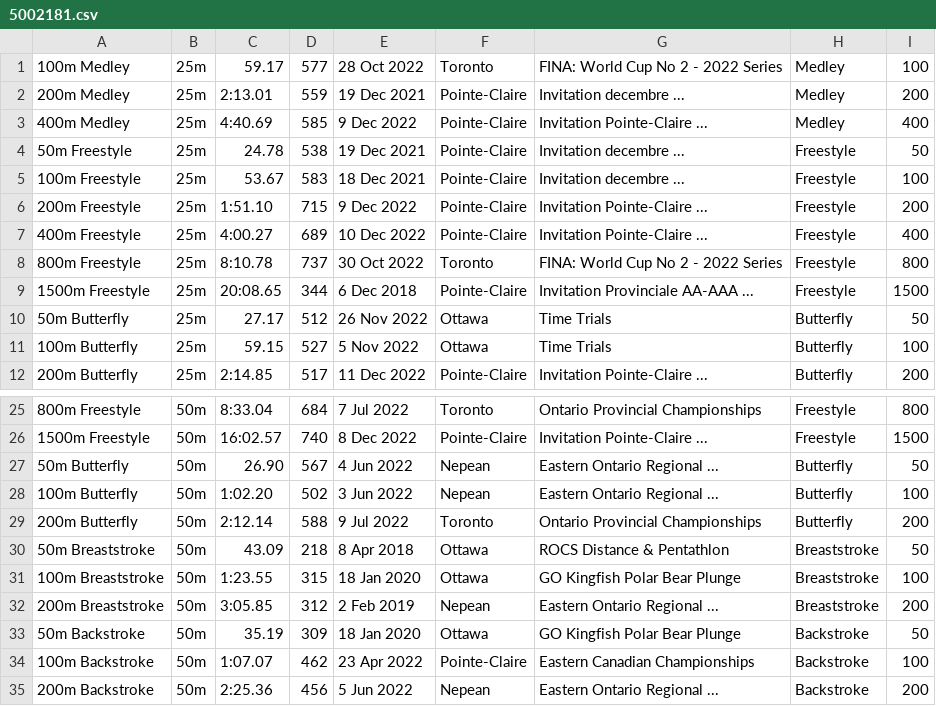
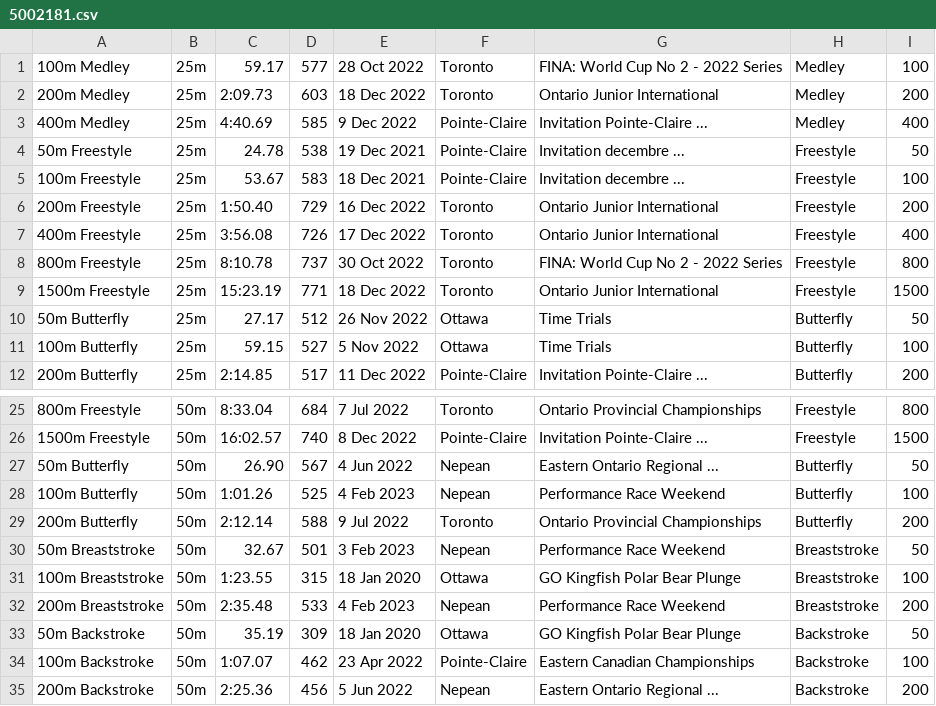
Before and after one commit to Subject2Risk/swim-report, a CSV file: swim-data/5002181.csv, drawn as a sheet; only a part is shown, gaps mark what is left out.

```diff
--- a/swim-data/5002181.csv
+++ b/swim-data/5002181.csv
@@ -1,3 +1,3 @@
 100m Medley,25m,59.17,577,28 Oct 2022,Toronto,FINA: World Cup No 2 - 2022 Series,Medley,100
-200m Medley,25m,2:13.01,559,19 Dec 2021,Pointe-Claire,Invitation decembre ...,Medley,200
+200m Medley,25m,2:09.73,603,18 Dec 2022,Toronto,Ontario Junior International,Medley,200
 400m Medley,25m,4:40.69,585,9 Dec 2022,Pointe-Claire,Invitation Pointe-Claire ...,Medley,400
@@ -5,6 +5,6 @@
 100m Freestyle,25m,53.67,583,18 Dec 2021,Pointe-Claire,Invitation decembre ...,Freestyle,100
-200m Freestyle,25m,1:51.10,715,9 Dec 2022,Pointe-Claire,Invitation Pointe-Claire ...,Freestyle,200
-400m Freestyle,25m,4:00.27,689,10 Dec 2022,Pointe-Claire,Invitation Pointe-Claire ...,Freestyle,400
+200m Freestyle,25m,1:50.40,729,16 Dec 2022,Toronto,Ontario Junior International,Freestyle,200
+400m Freestyle,25m,3:56.08,726,17 Dec 2022,Toronto,Ontario Junior International,Freestyle,400
 800m Freestyle,25m,8:10.78,737,30 Oct 2022,Toronto,FINA: World Cup No 2 - 2022 Series,Freestyle,800
-1500m Freestyle,25m,20:08.65,344,6 Dec 2018,Pointe-Claire,Invitation Provinciale AA-AAA ...,Freestyle,1500
+1500m Freestyle,25m,15:23.19,771,18 Dec 2022,Toronto,Ontario Junior International,Freestyle,1500
 50m Butterfly,25m,27.17,512,26 Nov 2022,Ottawa,Time Trials,Butterfly,50
@@ -27,7 +27,7 @@
 50m Butterfly,50m,26.90,567,4 Jun 2022,Nepean,Eastern Ontario Regional ...,Butterfly,50
-100m Butterfly,50m,1:02.20,502,3 Jun 2022,Nepean,Eastern Ontario Regional ...,Butterfly,100
+100m Butterfly,50m,1:01.26,525,4 Feb 2023,Nepean,Performance Race Weekend,Butterfly,100
 200m Butterfly,50m,2:12.14,588,9 Jul 2022,Toronto,Ontario Provincial Championships,Butterfly,200
-50m Breaststroke,50m,43.09,218,8 Apr 2018,Ottawa,ROCS Distance & Pentathlon,Breaststroke,50
+50m Breaststroke,50m,32.67,501,3 Feb 2023,Nepean,Performance Race Weekend,Breaststroke,50
 100m Breaststroke,50m,1:23.55,315,18 Jan 2020,Ottawa,GO Kingfish Polar Bear Plunge,Breaststroke,100
-200m Breaststroke,50m,3:05.85,312,2 Feb 2019,Nepean,Eastern Ontario Regional ...,Breaststroke,200
+200m Breaststroke,50m,2:35.48,533,4 Feb 2023,Nepean,Performance Race Weekend,Breaststroke,200
 50m Backstroke,50m,35.19,309,18 Jan 2020,Ottawa,GO Kingfish Polar Bear Plunge,Backstroke,50
```
Also changed, not shown: swim-data/4821832.csv, swim-data/5085736.csv.
